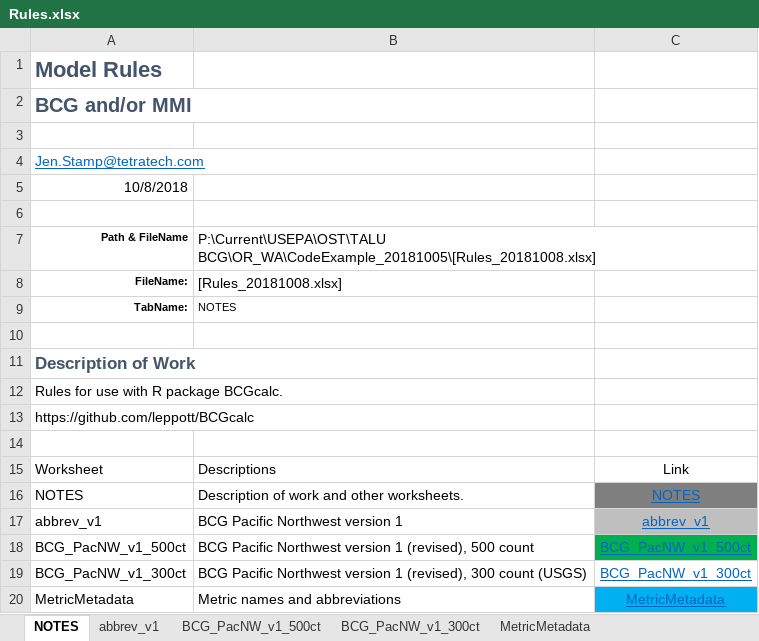
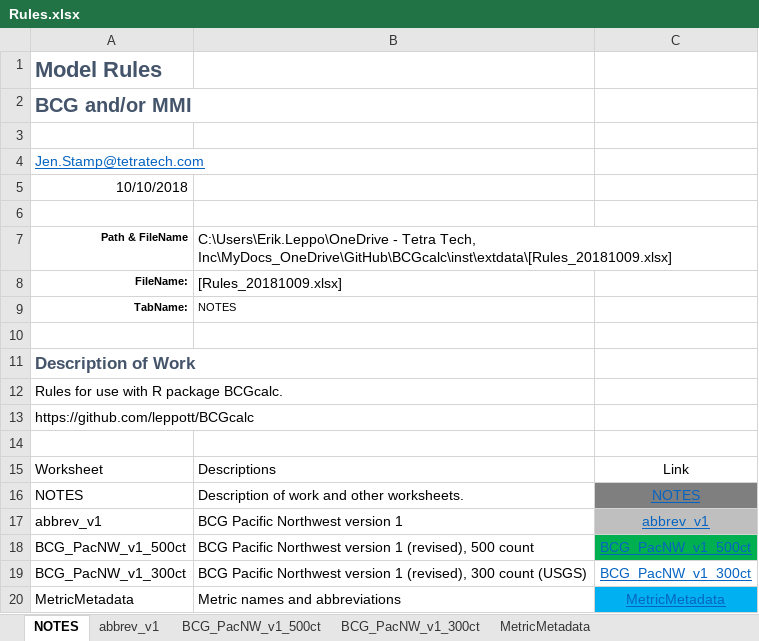
Before and after one commit to leppott/BCGcalc, an Excel workbook: inst/extdata/Rules.xlsx, sheet NOTES, drawn as a sheet; values as stored, in another font and other column widths than the file's, no borders; table styles not drawn; the diff names each change by its address in the sheet, - before the commit and + after, or states it on an @@ line.

Commit message:
v1.3.0.9001
Rules.xlsx update.  Text only, no impact on calculations.

```diff
--- a/inst/extdata/Rules.xlsx (sheet NOTES)
+++ b/inst/extdata/Rules.xlsx (sheet NOTES)
-A5: 10/8/2018
+A5: 10/10/2018
-B7: P:\Current\USEPA\OST\TALU BCG\OR_WA\CodeExample_20181005\[Rules_20181008.xlsx]
+B7: C:\Users\Erik.Leppo\OneDrive - Tetra Tech, Inc\MyDocs_OneDrive\GitHub\BCGcalc\inst\extdata\[Rules_20181009.xlsx]
-B8: [Rules_20181008.xlsx]
+B8: [Rules_20181009.xlsx]
```
Also changed, not shown: sheet BCG_PacNW_v1_500ct, sheet BCG_PacNW_v1_300ct, 4 other files.
